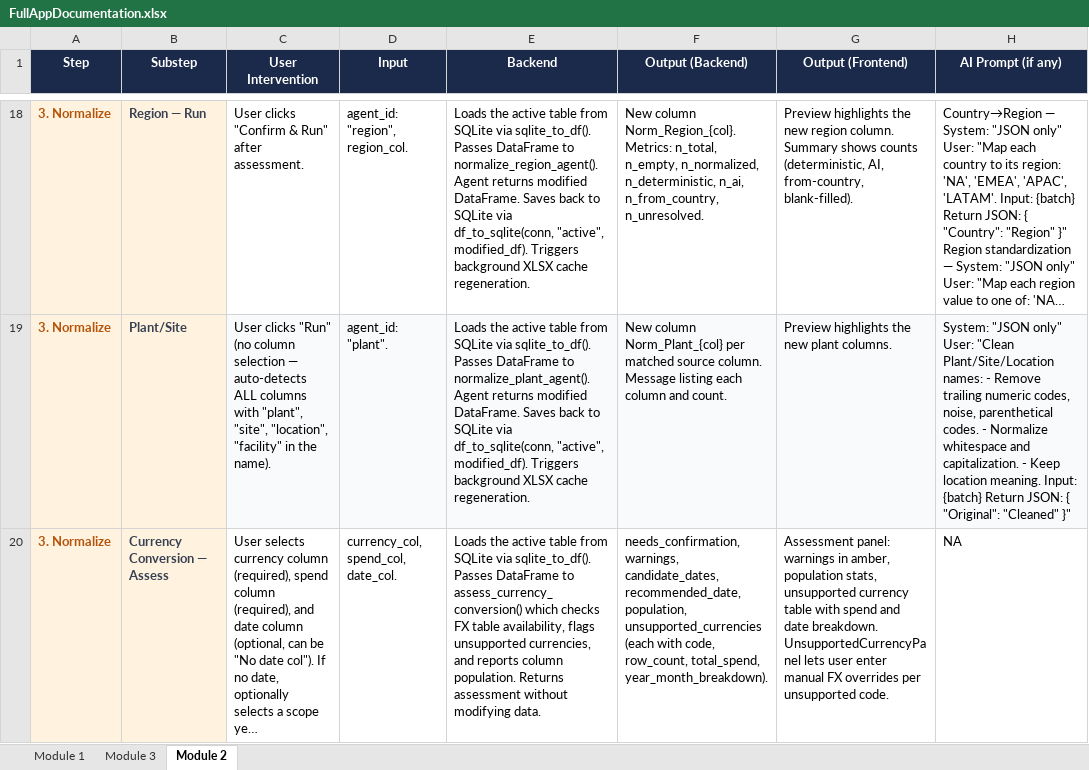
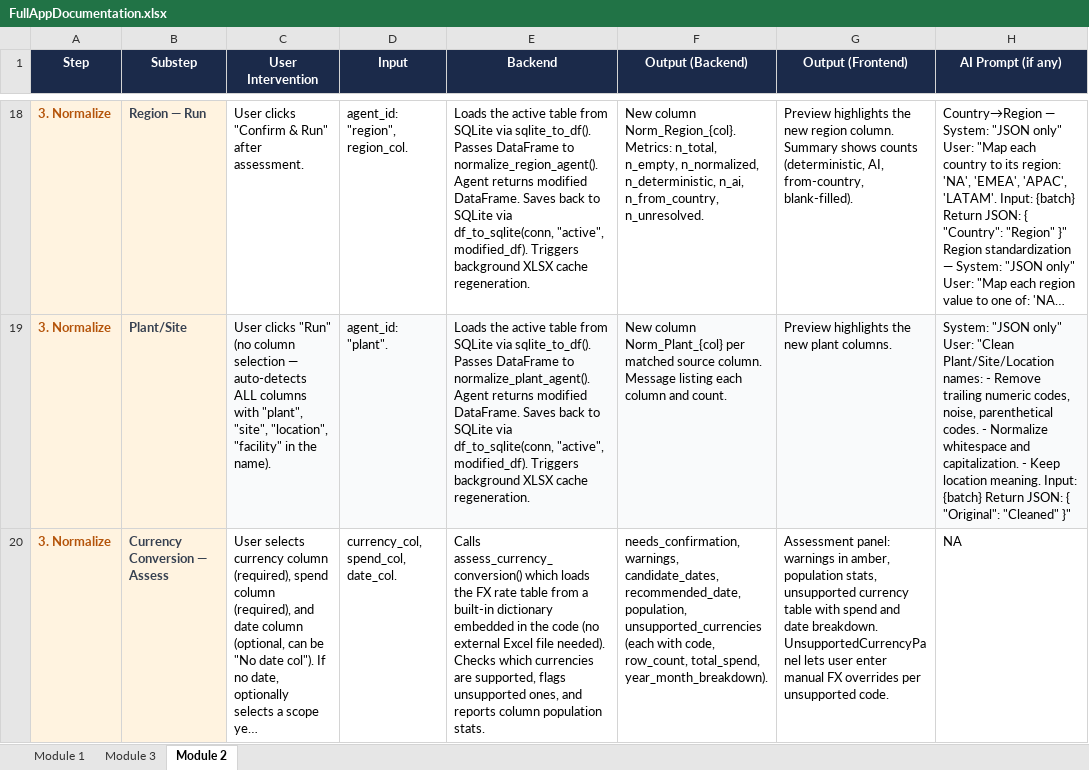
Before and after one commit to Vedaant75857/Consolidated_App, an Excel workbook: .cursor/docs/FullAppDocumentation.xlsx, sheet Module 2, drawn as a sheet; only a part is shown, gaps mark what is left out; long unchanged cells end in …; values as stored, in another font and other column widths than the file's, no borders; the diff covers the shown part only; the diff names each change by its address in the sheet, - before the commit and + after, or states it on an @@ line.

Commit message:
fixed currency issue

```diff
--- a/.cursor/docs/FullAppDocumentation.xlsx (sheet Module 2)
+++ b/.cursor/docs/FullAppDocumentation.xlsx (sheet Module 2)
-E20 (Backend): Loads the active table from SQLite via sqlite_to_df(). Passes DataFrame to assess_currency_conversion() which checks FX table availability, flags unsupported currencies, and reports column population. Returns assessment without modifying data.
+E20 (Backend): Calls assess_currency_conversion() which loads the FX rate table from a built-in dictionary embedded in the code (no external Excel file needed). Checks which currencies are supported, flags unsupported ones, and reports column population stats.
```
Also changed, not shown: 1 edited cell elsewhere in this sheet, sheet Module 3, 53 other files.
